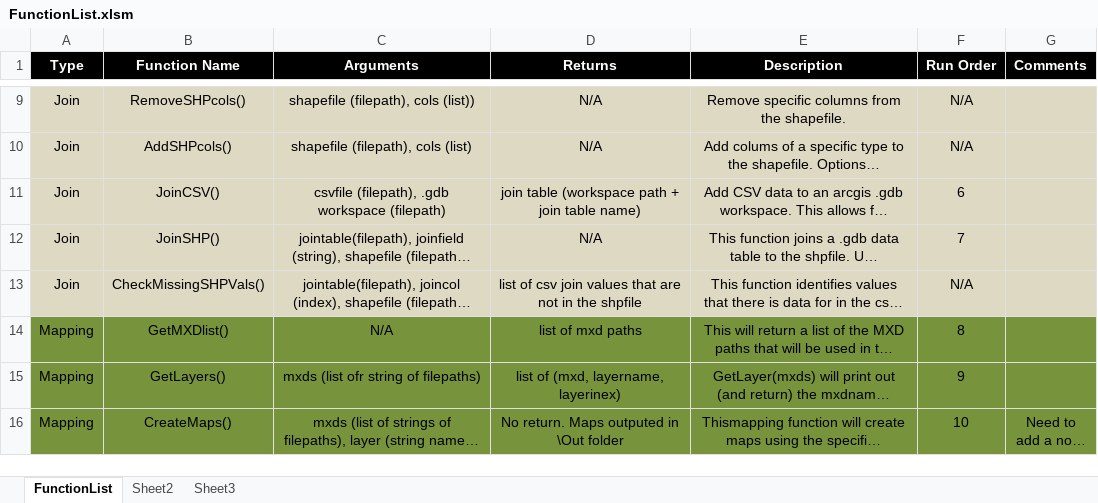
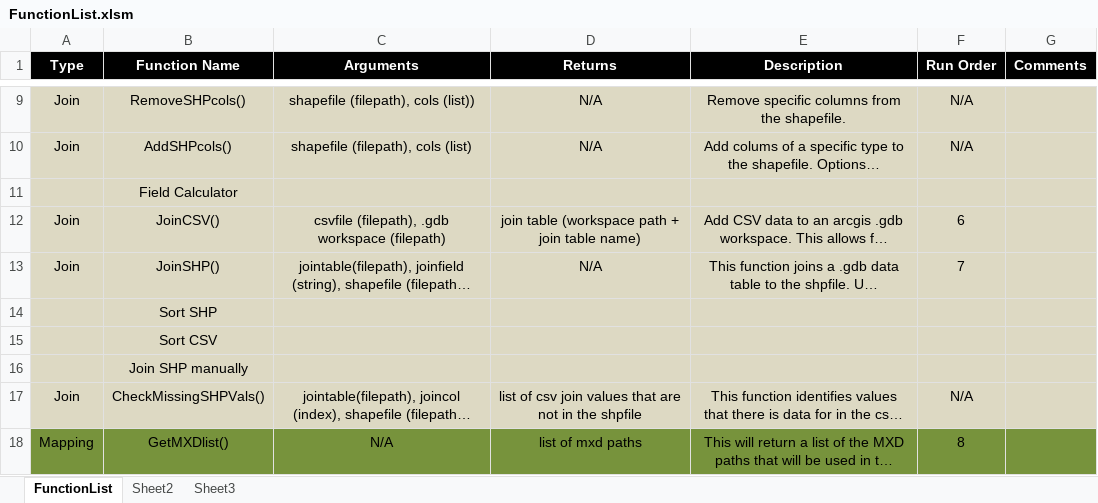
Before and after one commit to sarmour/Mapping_Project, an Excel workbook: PATpy/FunctionList.xlsm, sheet FunctionList, drawn as a sheet; only a part is shown, gaps mark what is left out; the shorter side is filled out with more unchanged rows; long unchanged cells end in …; values as stored, in another font and other column widths than the file's, no borders; the diff names each change by its address in the sheet, - before the commit and + after, or states it on an @@ line.

```diff
--- a/PATpy/FunctionList.xlsm (sheet FunctionList)
+++ b/PATpy/FunctionList.xlsm (sheet FunctionList)
+row 11:  | Field Calculator
+row 14:  | Sort SHP
+row 15:  | Sort CSV
+row 16:  | Join SHP manually
```
Also changed, not shown: 9 other files.
